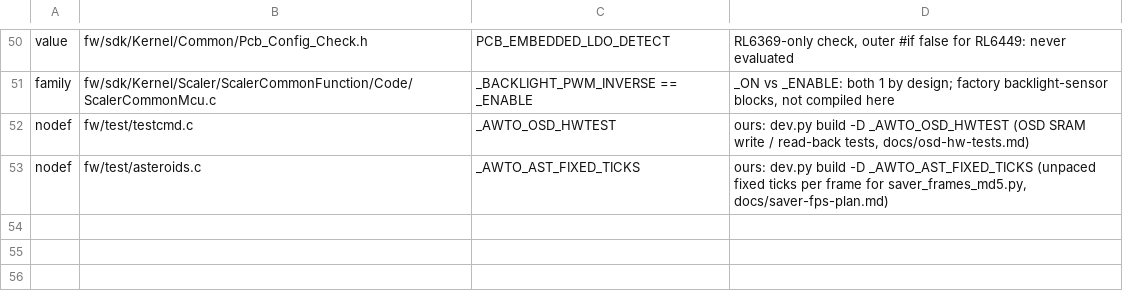
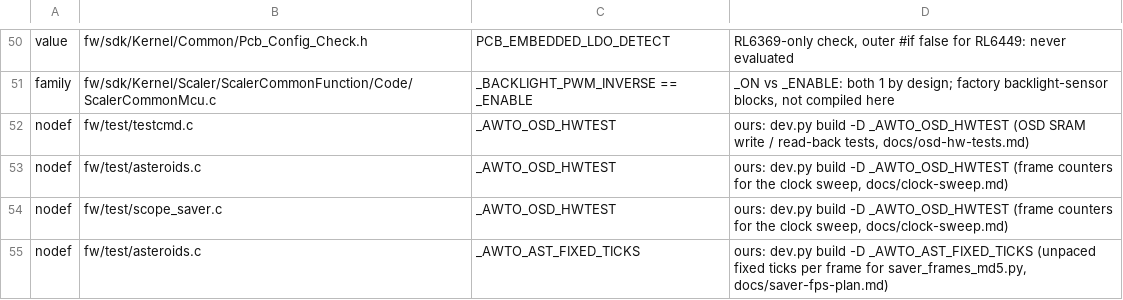
Before and after one commit to awto-au/awto-ddc, a TSV file: fw/pp_audit_allow.tsv, drawn as a sheet; only a part is shown, gaps mark what is left out; the diff names each change by its address in the sheet, - before the commit and + after, or states it on an @@ line.

```diff
--- a/fw/pp_audit_allow.tsv
+++ b/fw/pp_audit_allow.tsv
+row 53: nodef | fw/test/asteroids.c | _AWTO_OSD_HWTEST | ours: dev.py build -D _AWTO_OSD_HWTEST (frame counters for the clock sweep, docs/clock-sweep.md)
+row 54: nodef | fw/test/scope_saver.c | _AWTO_OSD_HWTEST | ours: dev.py build -D _AWTO_OSD_HWTEST (frame counters for the clock sweep, docs/clock-sweep.md)
```
Also changed, not shown: 9 other files.
